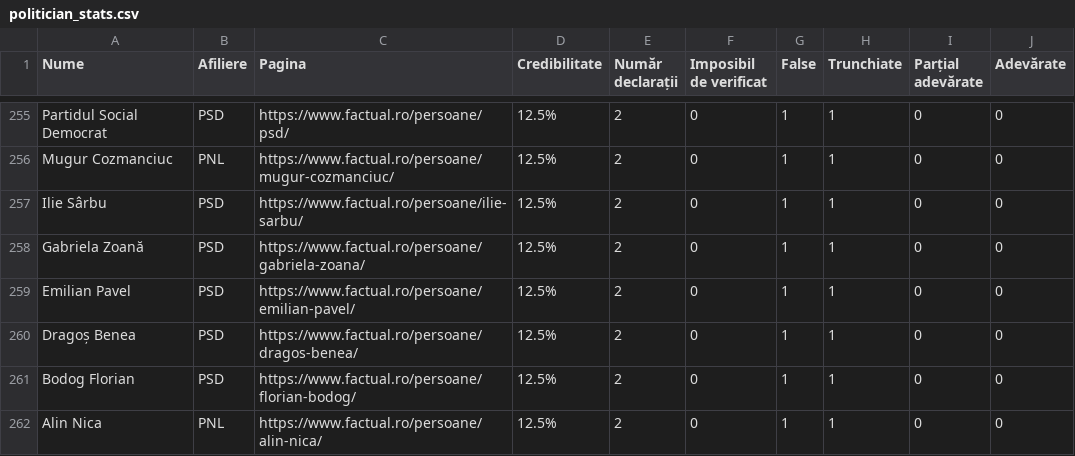
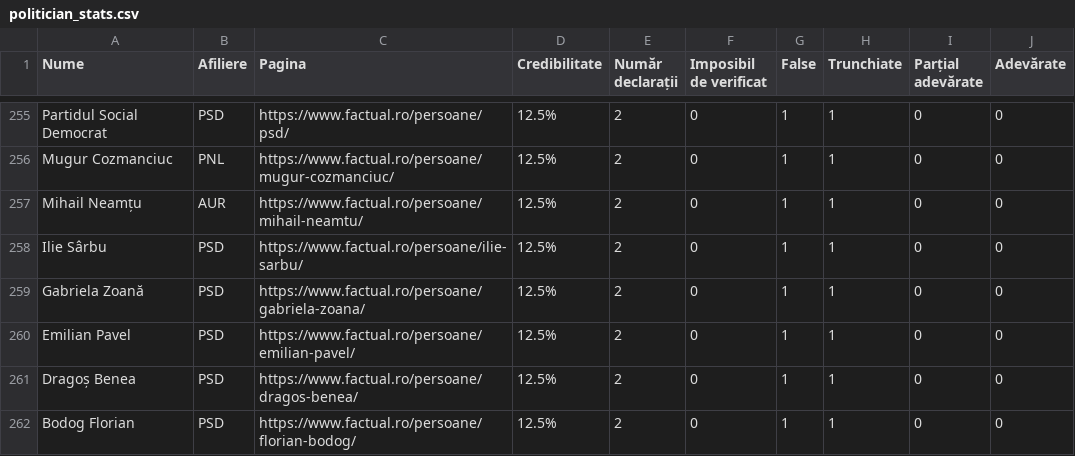
Before and after one commit to FlorinBalint/factual_checker, a CSV file: dashboard/politician_stats.csv, drawn as a sheet; only a part is shown, gaps mark what is left out; the shorter side is filled out with more unchanged rows; the diff covers the shown part only; the diff names each change by its address in the sheet, - before the commit and + after, or states it on an @@ line.

```diff
--- a/dashboard/politician_stats.csv
+++ b/dashboard/politician_stats.csv
+row 257: Mihail Neamțu | AUR | https://www.factual.ro/persoane/mihail-neamtu/ | 12.5% | 2 | 0 | 1 | 1 | 0 | 0
```
Also changed, not shown: 4 added rows and 4 removed rows elsewhere in this file.
